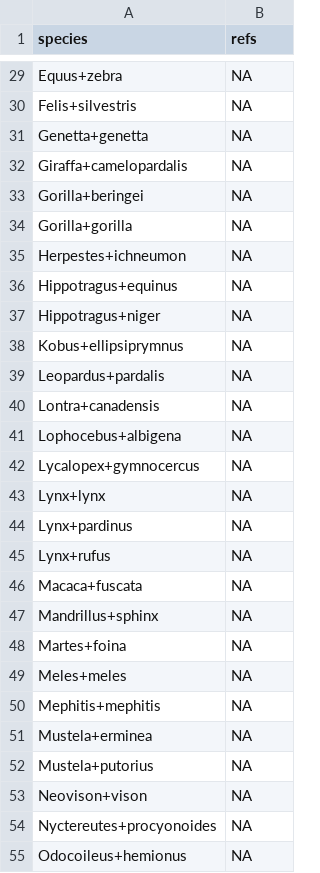
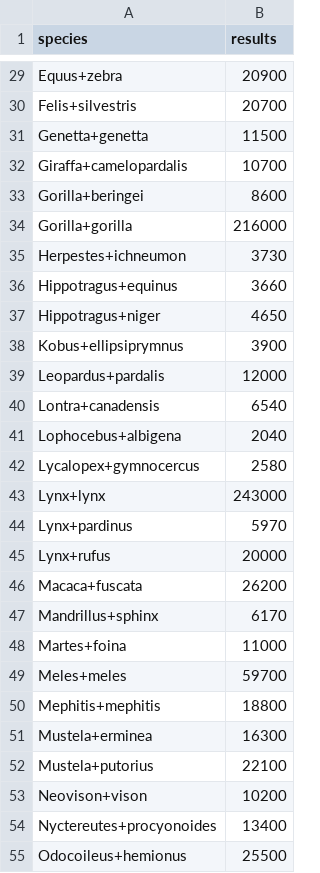
Before and after one commit to dcsuh/psr-pol, a CSV file: data/google_refs.csv, drawn as a sheet; only a part is shown, gaps mark what is left out; the diff covers the shown part only; the diff names each change by its address in the sheet, - before the commit and + after, or states it on an @@ line.

```diff
--- a/data/google_refs.csv
+++ b/data/google_refs.csv
-B1: refs
+B1: results
-B29 (results): NA
+B29 (results): 20900
-B30 (results): NA
+B30 (results): 20700
-B31 (results): NA
+B31 (results): 11500
-B32 (results): NA
+B32 (results): 10700
-B33 (results): NA
+B33 (results): 8600
-B34 (results): NA
+B34 (results): 216000
-B35 (results): NA
+B35 (results): 3730
-B36 (results): NA
+B36 (results): 3660
-B37 (results): NA
+B37 (results): 4650
-B38 (results): NA
+B38 (results): 3900
-B39 (results): NA
+B39 (results): 12000
-B40 (results): NA
+B40 (results): 6540
-B41 (results): NA
+B41 (results): 2040
-B42 (results): NA
+B42 (results): 2580
-B43 (results): NA
+B43 (results): 243000
-B44 (results): NA
+B44 (results): 5970
-B45 (results): NA
+B45 (results): 20000
-B46 (results): NA
+B46 (results): 26200
-B47 (results): NA
+B47 (results): 6170
-B48 (results): NA
+B48 (results): 11000
-B49 (results): NA
+B49 (results): 59700
-B50 (results): NA
+B50 (results): 18800
-B51 (results): NA
+B51 (results): 16300
-B52 (results): NA
+B52 (results): 22100
-B53 (results): NA
+B53 (results): 10200
-B54 (results): NA
+B54 (results): 13400
-B55 (results): NA
+B55 (results): 25500
```
Also changed, not shown: 62 edited cells elsewhere in this file, 1 other file.
